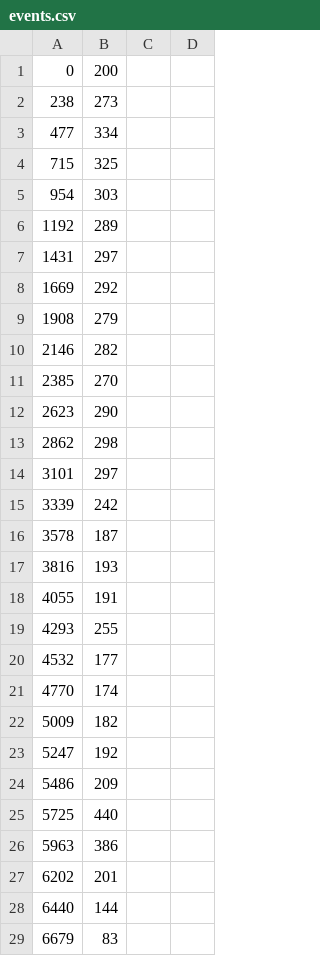
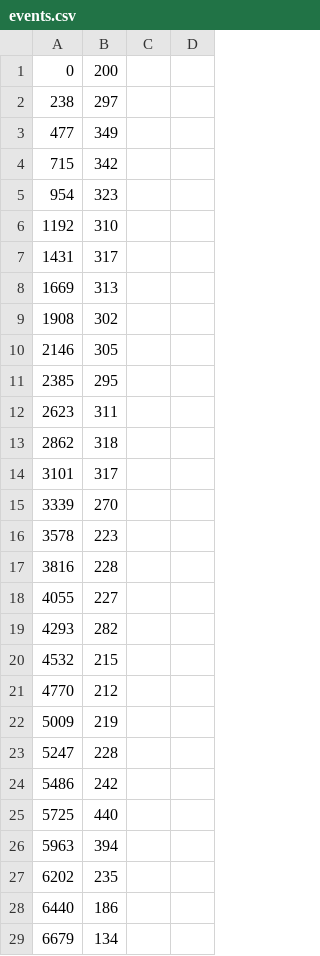
Before and after one commit to LeonardA-L/SoundsOfCode, a CSV file: events.csv, drawn as a sheet; only a part is shown; the diff covers the shown part only.

```diff
--- a/events.csv
+++ b/events.csv
@@ -1,29 +1,29 @@
 0,200
-238,273
-477,334
-715,325
-954,303
-1192,289
-1431,297
-1669,292
-1908,279
-2146,282
-2385,270
-2623,290
-2862,298
-3101,297
-3339,242
-3578,187
-3816,193
-4055,191
-4293,255
-4532,177
-4770,174
-5009,182
-5247,192
-5486,209
+238,297
+477,349
+715,342
+954,323
+1192,310
+1431,317
+1669,313
+1908,302
+2146,305
+2385,295
+2623,311
+2862,318
+3101,317
+3339,270
+3578,223
+3816,228
+4055,227
+4293,282
+4532,215
+4770,212
+5009,219
+5247,228
+5486,242
 5725,440
-5963,386
-6202,201
-6440,144
-6679,83
+5963,394
+6202,235
+6440,186
+6679,134
```
Also changed, not shown: 27 added rows, 4 removed rows and 93 edited cells elsewhere in this file, 5 other files.
